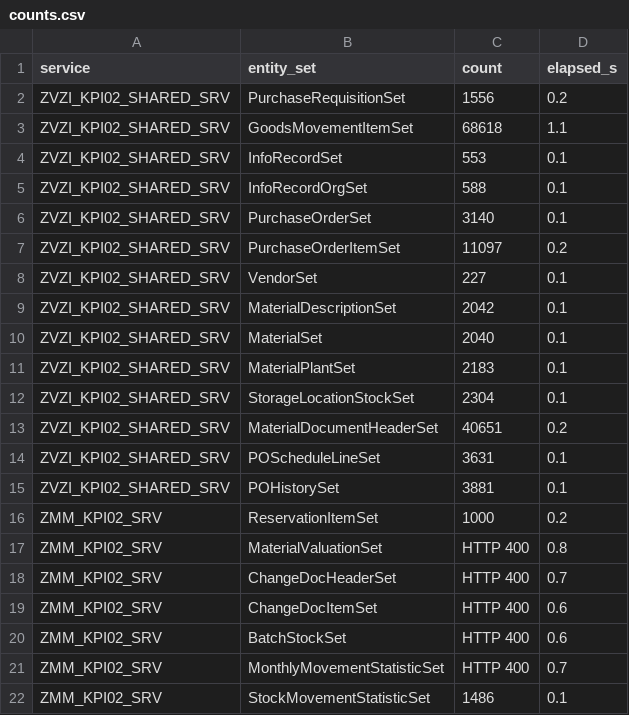
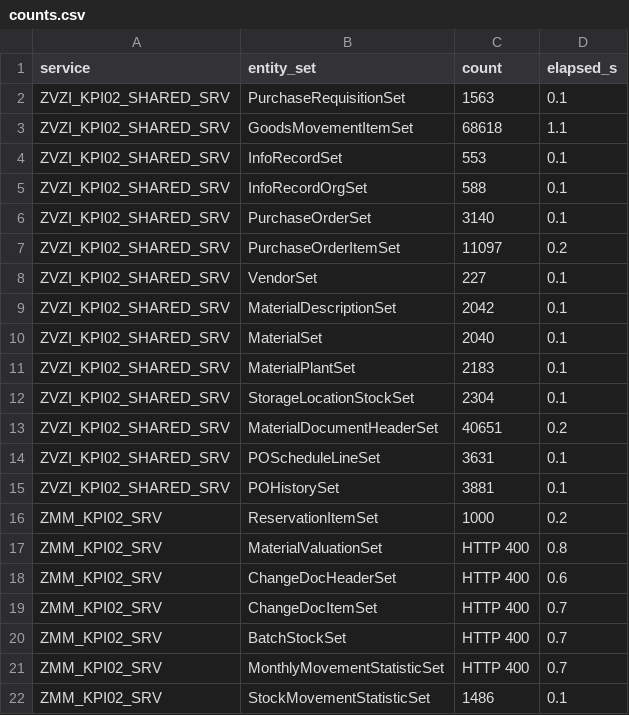
Before and after one commit to nishantk1710/Init-7-8-13-Backend, a CSV file: data-generator/discovery/counts.csv, drawn as a sheet.

```diff
--- a/data-generator/discovery/counts.csv
+++ b/data-generator/discovery/counts.csv
@@ -1,3 +1,3 @@
 service,entity_set,count,elapsed_s
-ZVZI_KPI02_SHARED_SRV,PurchaseRequisitionSet,1556,0.2
+ZVZI_KPI02_SHARED_SRV,PurchaseRequisitionSet,1563,0.1
 ZVZI_KPI02_SHARED_SRV,GoodsMovementItemSet,68618,1.1
@@ -17,5 +17,5 @@ ZMM_KPI02_SRV,ReservationItemSet,1000,0.2
 ZMM_KPI02_SRV,MaterialValuationSet,HTTP 400,0.8
-ZMM_KPI02_SRV,ChangeDocHeaderSet,HTTP 400,0.7
-ZMM_KPI02_SRV,ChangeDocItemSet,HTTP 400,0.6
-ZMM_KPI02_SRV,BatchStockSet,HTTP 400,0.6
+ZMM_KPI02_SRV,ChangeDocHeaderSet,HTTP 400,0.6
+ZMM_KPI02_SRV,ChangeDocItemSet,HTTP 400,0.7
+ZMM_KPI02_SRV,BatchStockSet,HTTP 400,0.7
 ZMM_KPI02_SRV,MonthlyMovementStatisticSet,HTTP 400,0.7
```
Also changed, not shown: data-generator/discovery/calls.csv, data-generator/discovery/errors.csv, 11 other files.
